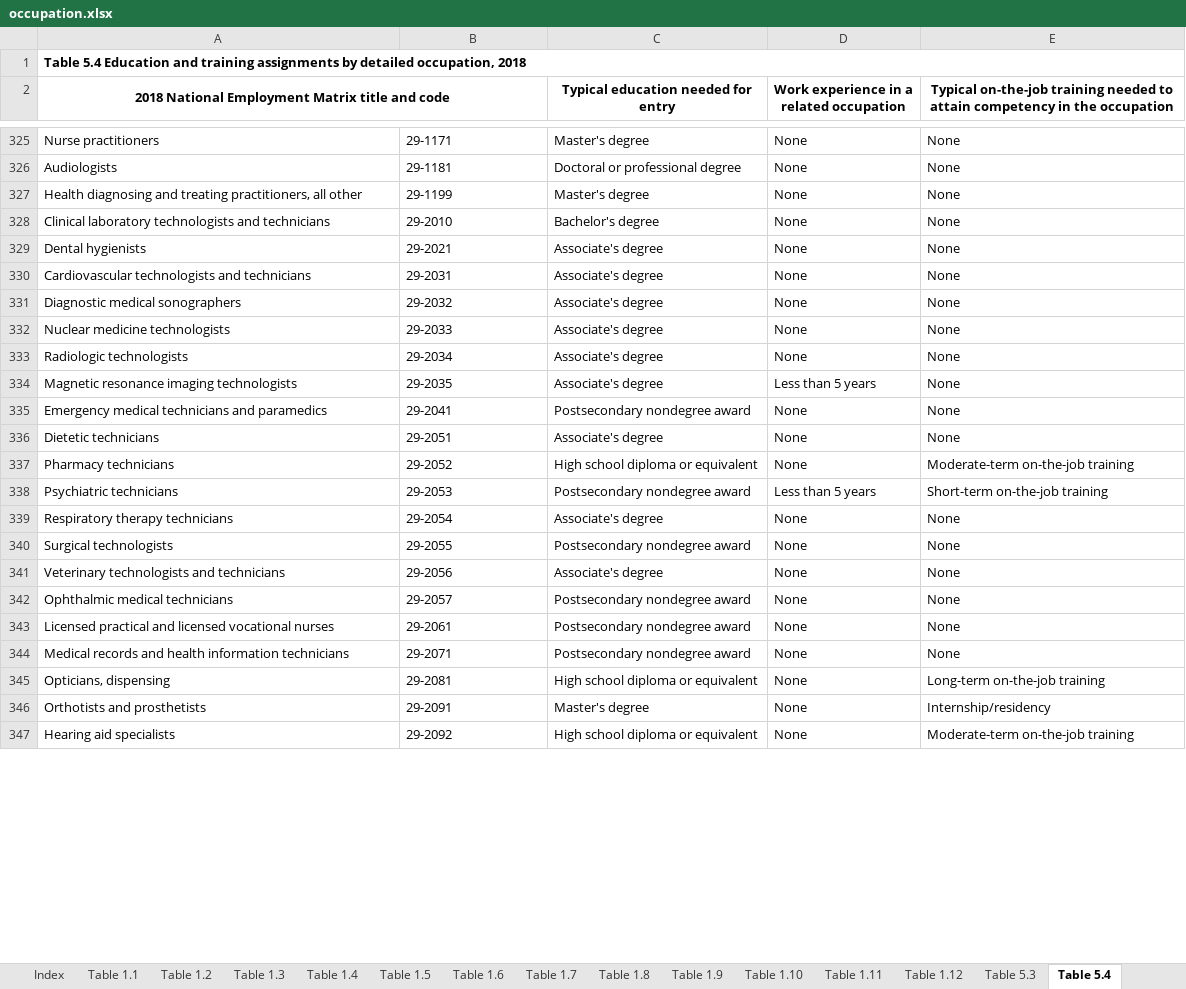
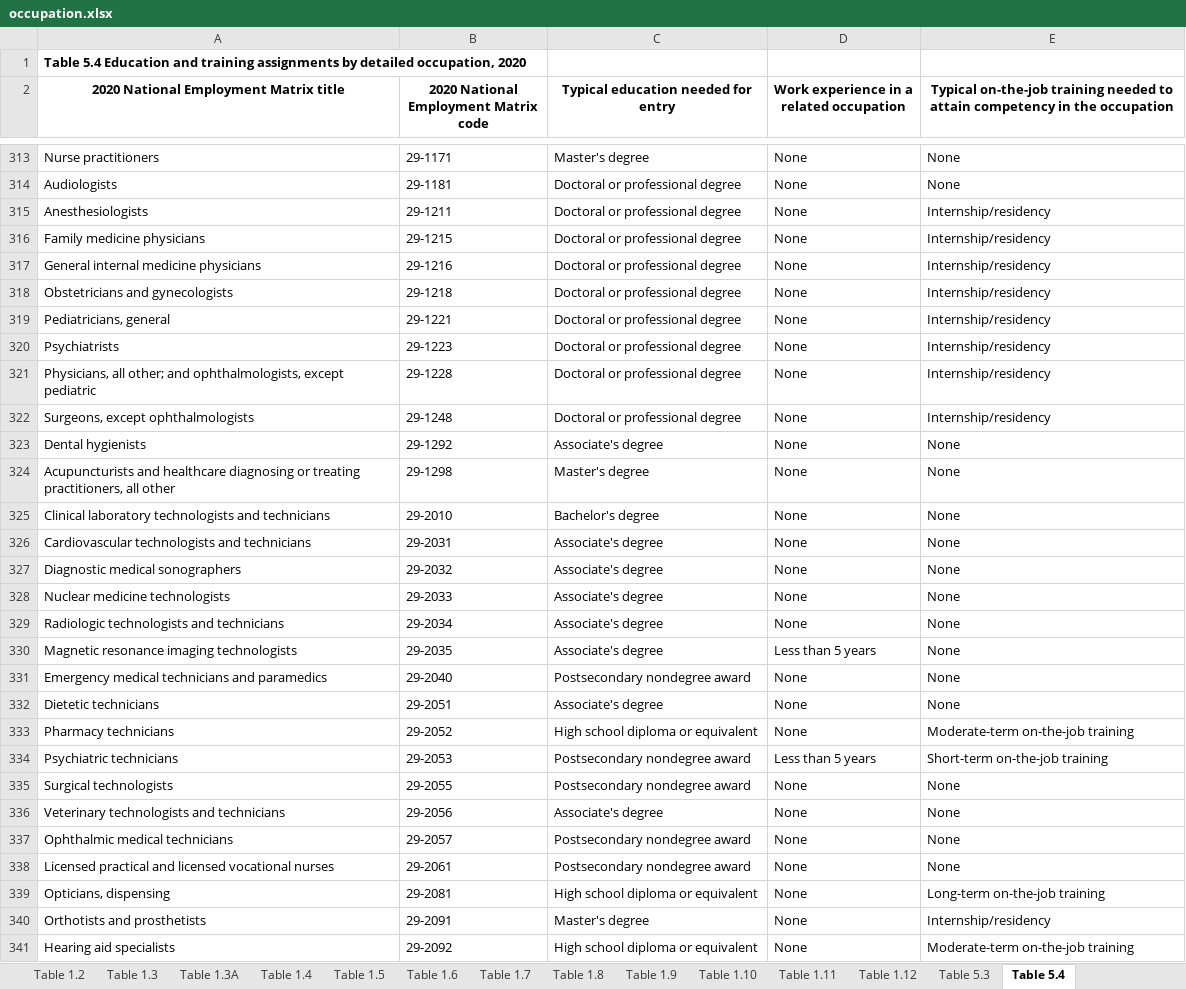
Before and after one commit to ceumicrodata/social-distancing, an Excel workbook: data/raw/bls/crosswalk/occupation.xlsx, sheet Table 5.4, drawn as a sheet; only a part is shown, gaps mark what is left out; values as stored, in another font and other column widths than the file's, no borders; removed rows and columns are numbered as before the commit, all else as after; the diff covers the shown part only; the diff names each change by its address in the sheet, - before the commit and + after, or states it on an @@ line.

```diff
--- a/data/raw/bls/crosswalk/occupation.xlsx (sheet Table 5.4)
+++ b/data/raw/bls/crosswalk/occupation.xlsx (sheet Table 5.4)
+sheet tab: Table 1.3A
-A1: …detailed occupation, 2018
+A1: …detailed occupation, 2020
-A1:E1 merged
-A2: 2018 National Employment Matrix title and code
+A2: 2020 National Employment Matrix title
-A2:B2 merged
-B2: (empty)
+B2: 2020 National Employment Matrix code
+row 315: Anesthesiologists | 29-1211 | Doctoral or professional degree | None | Internship/residency
+row 316: Family medicine physicians | 29-1215 | Doctoral or professional degree | None | Internship/residency
+row 317: General internal medicine physicians | 29-1216 | Doctoral or professional degree | None | Internship/residency
+row 318: Obstetricians and gynecologists | 29-1218 | Doctoral or professional degree | None | Internship/residency
+row 319: Pediatricians, general | 29-1221 | Doctoral or professional degree | None | Internship/residency
+row 320: Psychiatrists | 29-1223 | Doctoral or professional degree | None | Internship/residency
+row 321: Physicians, all other; and ophthalmologists, except pediatric | 29-1228 | Doctoral or professional degree | None | Internship/residency
+row 322: Surgeons, except ophthalmologists | 29-1248 | Doctoral or professional degree | None | Internship/residency
+row 323: Dental hygienists | 29-1292 | Associate's degree | None | None
-A324: Health diagnosing and treating practitioners,…
+A324: Acupuncturists and healthcare diagnosing or treating practitioners,…
-B324: 29-1199
+B324: 29-1298
-row 329: Dental hygienists | 29-2021 | Associate's degree | None | None
-A329: Radiologic technologists
+A329: Radiologic technologists and technicians
-B331: 29-2041
+B331: 29-2040
-row 339: Respiratory therapy technicians | 29-2054 | Associate's degree | None | None
-row 344: Medical records and health information technicians | 29-2071 | Postsecondary nondegree award | None | None
```
Also changed, not shown: 17 added rows, 42 removed rows, 151 edited cells and merged cells elsewhere in this sheet, sheet Table 1.10, sheet Table 1.7, sheet Table 1.2, sheet Table 5.3, sheet Table 1.12, sheet Table 1.8, 8 more sheets, other sheet tabs, data/raw/bls/crosswalk/crosswalk.xlsx, 1 other file.
